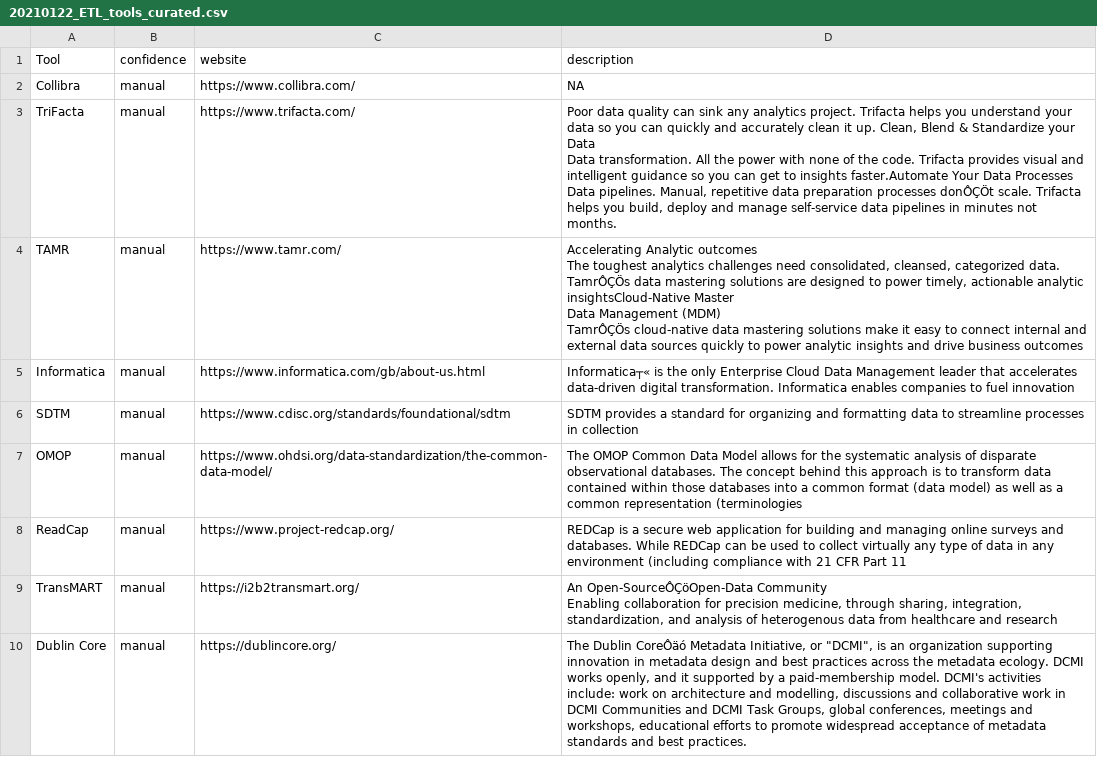
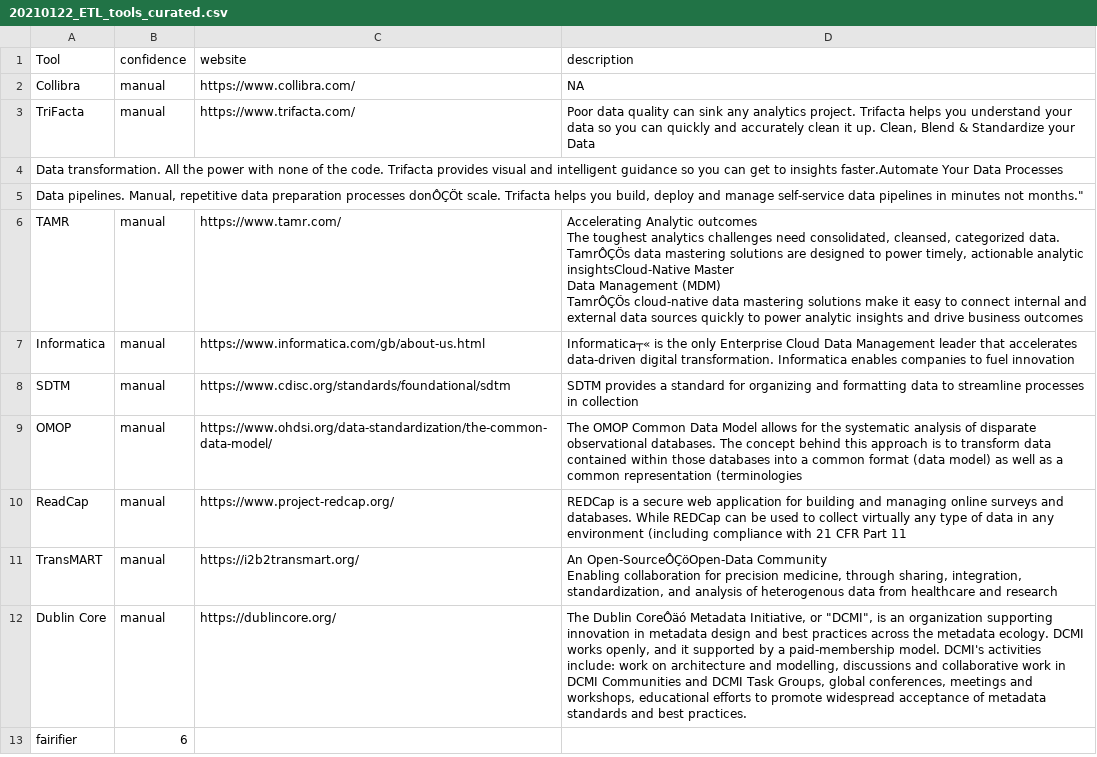
Before and after one commit to FAIRplus/WP3_FAIR_tooling, a CSV file: tool_discovery/outputs/20210122_ETL_tools_curated.csv, drawn as a sheet; only a part is shown; the shorter side is filled out with more unchanged rows.

Commit message:
Update 20210122_ETL_tools_curated.csv

```diff
--- a/tool_discovery/outputs/20210122_ETL_tools_curated.csv
+++ b/tool_discovery/outputs/20210122_ETL_tools_curated.csv
@@ -2,5 +2,5 @@ Tool	confidence	website	description
 Collibra	manual	https://www.collibra.com/	NA
-TriFacta	manual	https://www.trifacta.com/	"Poor data quality can sink any analytics project. Trifacta helps you understand your data so you can quickly and accurately clean it up. Clean, Blend & Standardize your Data
-Data transformation. All the power with none of the code. Trifacta provides visual and intelligent guidance so you can get to insights faster.Automate Your Data Processes
-Data pipelines. Manual, repetitive data preparation processes donÔÇÖt scale. Trifacta helps you build, deploy and manage self-service data pipelines in minutes not months."
+TriFacta	manual	https://www.trifacta.com/	Poor data quality can sink any analytics project. Trifacta helps you understand your data so you can quickly and accurately clean it up. Clean, Blend & Standardize your Data
+Data transformation. All the power with none of the code. Trifacta provides visual and intelligent guidance so you can get to insights faster.Automate Your Data Processes
+Data pipelines. Manual, repetitive data preparation processes donÔÇÖt scale. Trifacta helps you build, deploy and manage self-service data pipelines in minutes not months."
 TAMR	manual	https://www.tamr.com/	"Accelerating Analytic outcomes
```
